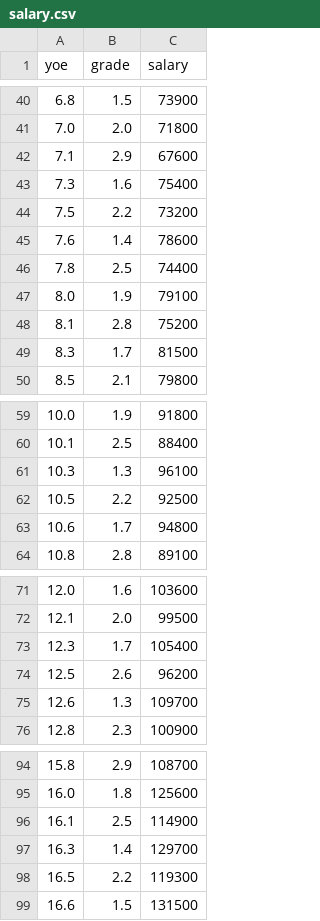
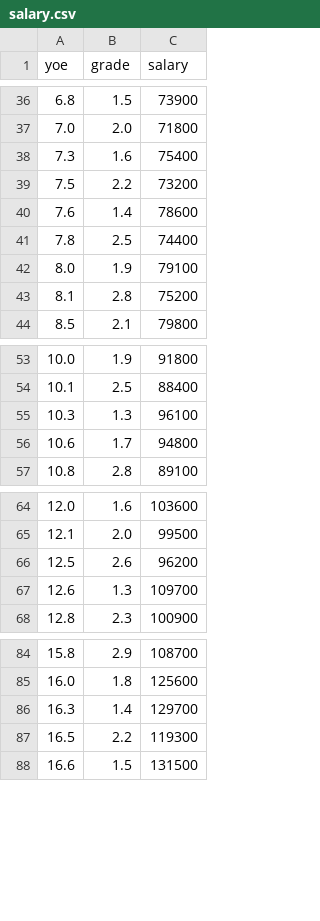
Before and after one commit to IP-TeamC/haml, a CSV file: codegen/salary.csv, drawn as a sheet; only a part is shown, gaps mark what is left out; the diff covers the shown part only.

```diff
--- a/codegen/salary.csv
+++ b/codegen/salary.csv
@@ -41,3 +37,2 @@ yoe,grade,salary
 7.0,2.0,71800
-7.1,2.9,67600
 7.3,1.6,75400
@@ -48,3 +43,2 @@ yoe,grade,salary
 8.1,2.8,75200
-8.3,1.7,81500
 8.5,2.1,79800
@@ -61,3 +55,2 @@ yoe,grade,salary
 10.3,1.3,96100
-10.5,2.2,92500
 10.6,1.7,94800
@@ -72,3 +65,2 @@ yoe,grade,salary
 12.1,2.0,99500
-12.3,1.7,105400
 12.5,2.6,96200
@@ -95,3 +85,2 @@ yoe,grade,salary
 16.0,1.8,125600
-16.1,2.5,114900
 16.3,1.4,129700
```
Also changed, not shown: 11 removed rows elsewhere in this file, 9 other files.
